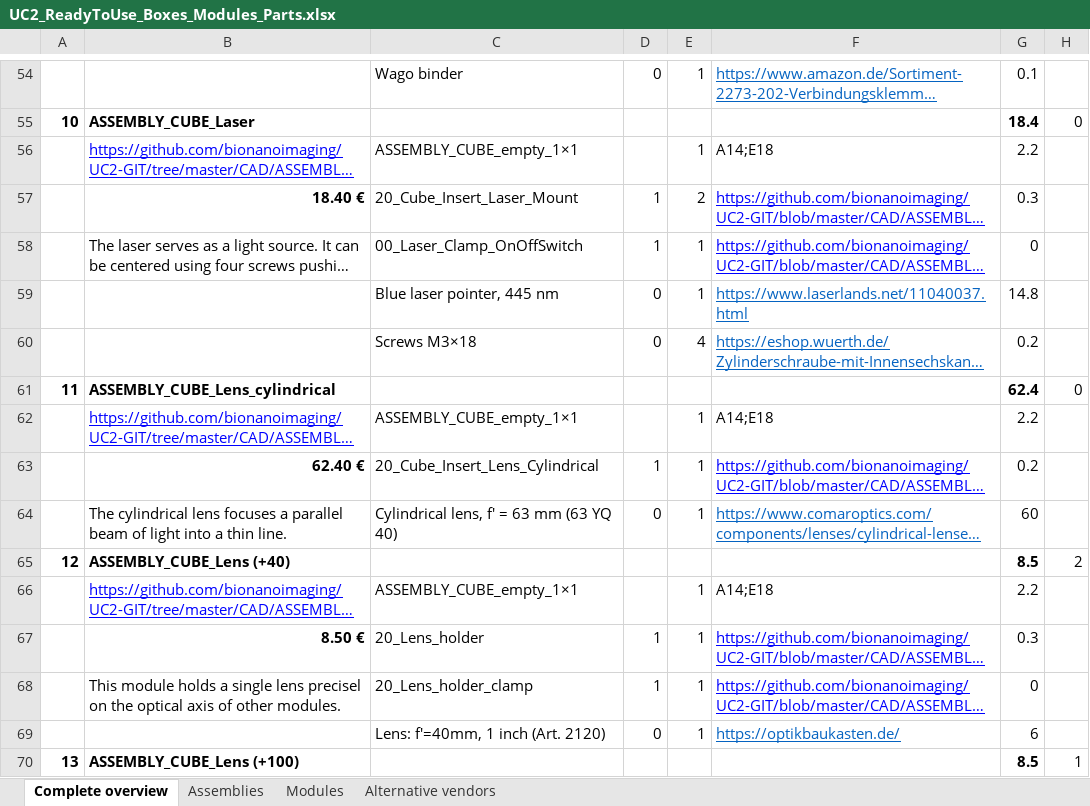
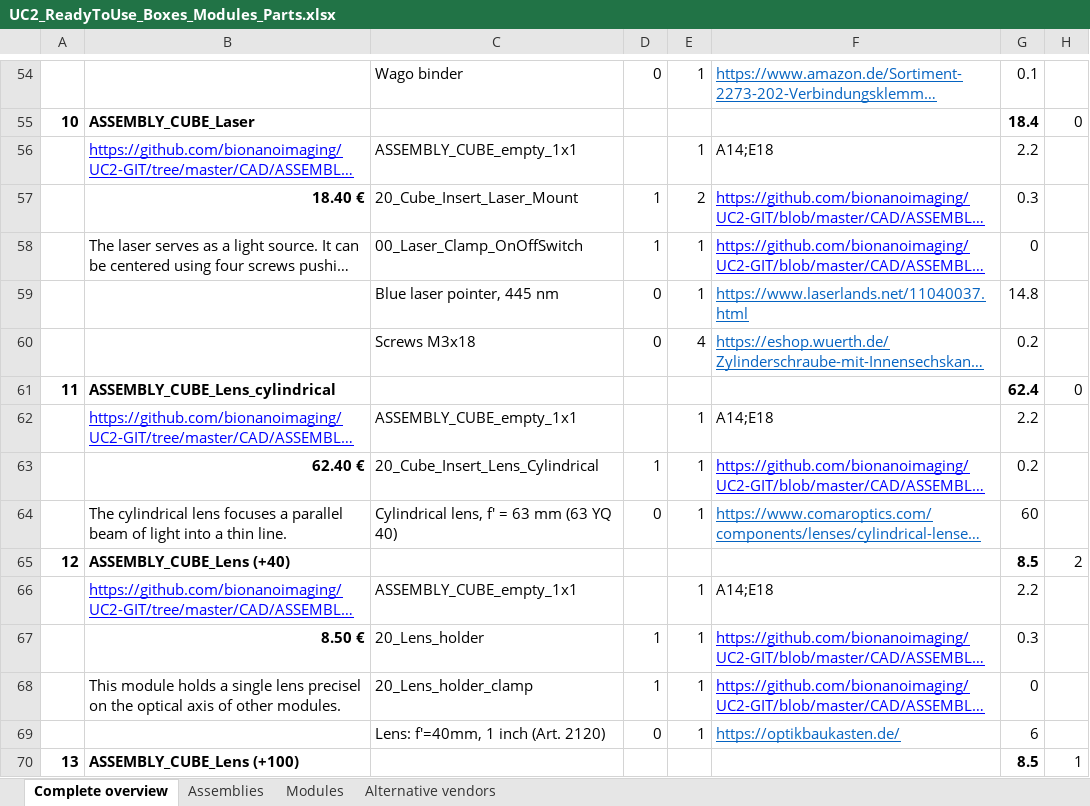
Before and after one commit to openUC2/UC2-GIT, an Excel workbook: DOCUMENTS/UC2-Configurator/UC2_ReadyToUse_Boxes_Modules_Parts.xlsx, sheet Complete overview, drawn as a sheet; only a part is shown, gaps mark what is left out; long unchanged cells end in …; values as stored, in another font and other column widths than the file's, no borders; the diff covers the shown part only; the diff names each change by its address in the sheet, - before the commit and + after, or states it on an @@ line.

```diff
--- a/DOCUMENTS/UC2-Configurator/UC2_ReadyToUse_Boxes_Modules_Parts.xlsx (sheet Complete overview)
+++ b/DOCUMENTS/UC2-Configurator/UC2_ReadyToUse_Boxes_Modules_Parts.xlsx (sheet Complete overview)
-C56: ASSEMBLY_CUBE_empty_1×1
+C56: ASSEMBLY_CUBE_empty_1x1
-C60: Screws M3×18
+C60: Screws M3x18
-C62: ASSEMBLY_CUBE_empty_1×1
+C62: ASSEMBLY_CUBE_empty_1x1
-C66: ASSEMBLY_CUBE_empty_1×1
+C66: ASSEMBLY_CUBE_empty_1x1
```
Also changed, not shown: 1 added row, 1 removed row and 50 edited cells elsewhere in this sheet, 14 other files.
